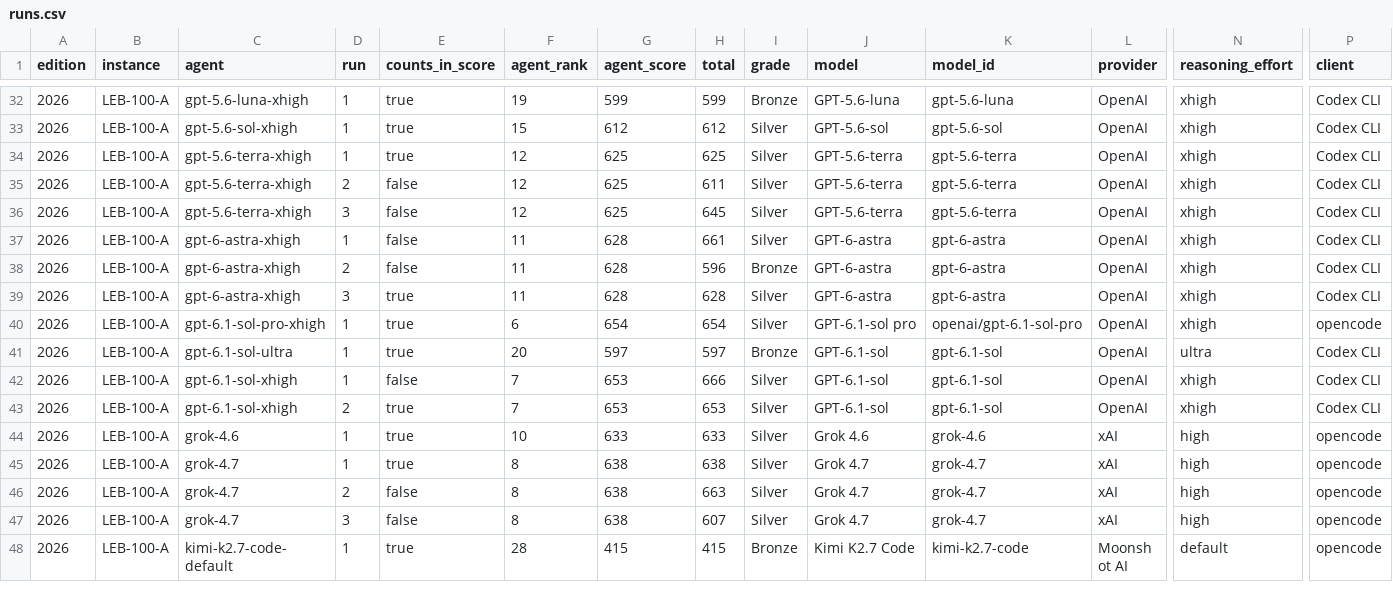
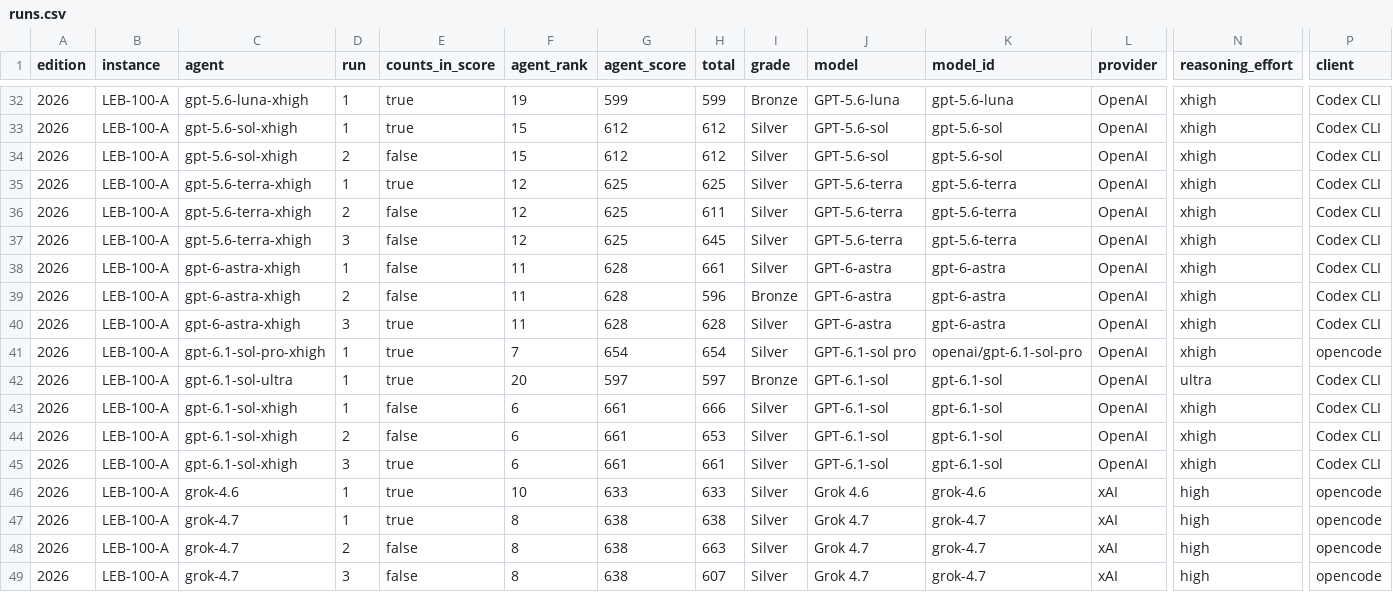
Before and after one commit to samirhvbr/samirhv-site, a CSV file: samirhv/public/data/ai-benchmark/runs.csv, drawn as a sheet; only a part is shown, gaps mark what is left out; the shorter side is filled out with more unchanged rows; addresses are those after the commit; rows hold the shown columns only; the diff names each change by its address in the sheet, - before the commit and + after, or states it on an @@ line.

```diff
--- a/samirhv/public/data/ai-benchmark/runs.csv
+++ b/samirhv/public/data/ai-benchmark/runs.csv
+row 34: 2026 | LEB-100-A | gpt-5.6-sol-xhigh | 2 | false | 15 | 612 | 612 | Silver | GPT-5.6-sol | gpt-5.6-sol | OpenAI | xhigh | Codex CLI
-F41 (agent_rank): 6
+F41 (agent_rank): 7
-F43:F44 (agent_rank): 7
+F43:F44 (agent_rank): 6
-G43:G44 (agent_score): 653
+G43:G44 (agent_score): 661
-E44 (counts_in_score): true
+E44 (counts_in_score): false
+row 45: 2026 | LEB-100-A | gpt-6.1-sol-xhigh | 3 | true | 6 | 661 | 661 | Silver | GPT-6.1-sol | gpt-6.1-sol | OpenAI | xhigh | Codex CLI
```
Also changed, not shown: samirhv/public/data/ai-benchmark/flaws.csv, 6 other files.
